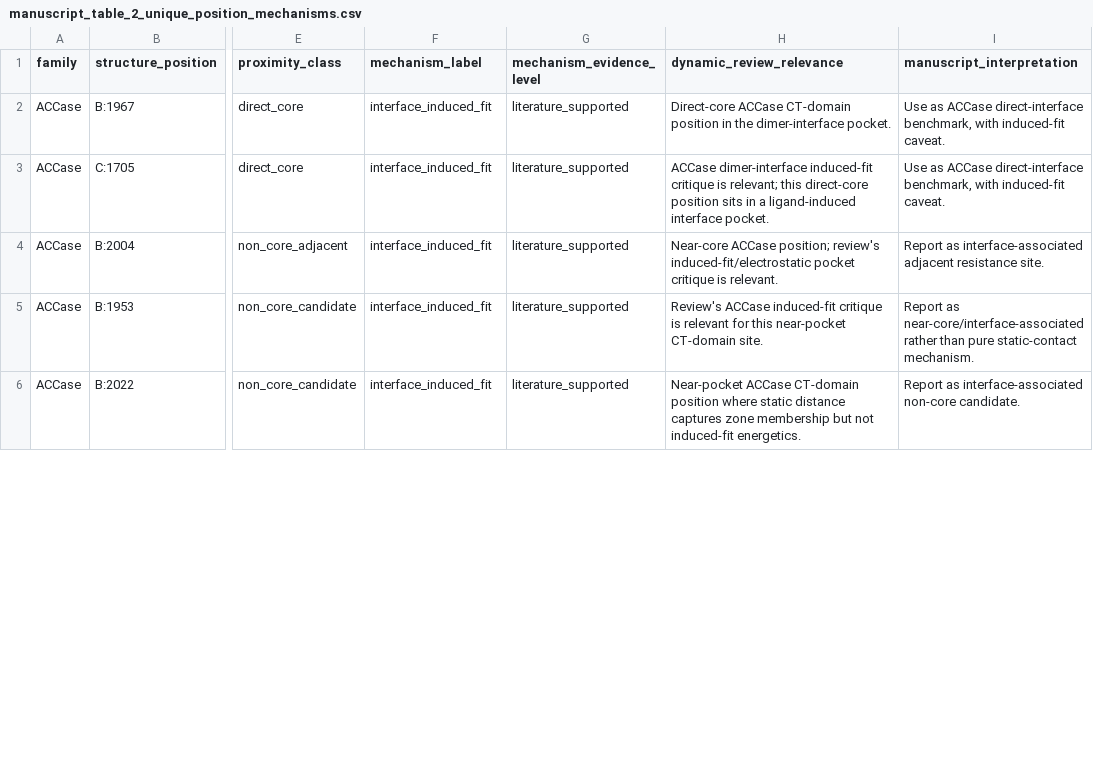
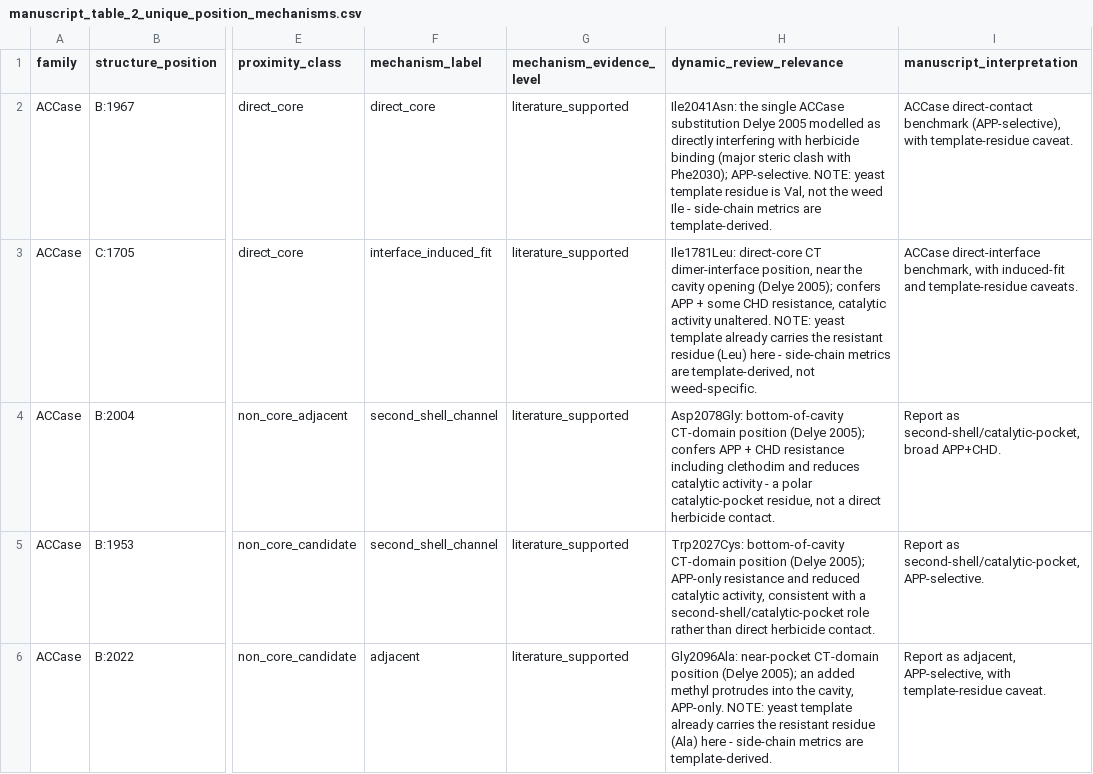
Before and after one commit to gzc0063-hub/herbicide-resistance-structural-bioinf, a CSV file: output/tables/manuscript_table_2_unique_position_mechanisms.csv, drawn as a sheet; only a part is shown, gaps mark what is left out; the diff covers the shown part only; the diff names each change by its address in the sheet, - before the commit and + after, or states it on an @@ line.

Commit message:
Tier 1 correctness fixes: template-residue transparency, label accuracy, non-tautological enrichment
Addresses the blocking items from docs/SENIOR_REVIEW_2026-07-05.md:

1.1/1.7 build_phase4_tables.py: add weed_wt_residue / template_residue /
  template_matches_weed_residue / template_is_resistant_state columns and
  clamp negative SASA/RSA float noise. Audit now makes visible that 4/6
  ACCase positions map onto a yeast residue differing from the weed
  (2041->Val, 2088->Met), and 1781/2096 the yeast template already carries
  the resistant residue. PPO/ALS/EPSPS all match their templates.
1.3 EPSPS Pro106Ser relabelled allosteric_hinge -> adjacent (it is a
  glyphosate-binding-site residue per Baerson 2002; the 3.85 A miss is a
  CA-cutoff artifact, not allostery).
1.4 ACCase mechanism labels de-uniformed to carry Delye 2005's measured
  distinctions (direct_core 2041; second_shell_channel 2027/2078; adjacent
  2096; interface_induced_fit 1781/2088) with APP/CHD selectivity and
  template-residue caveats.
1.5 build_phase4_analysis.py now emits an "all" and a "non_core_only"
  permutation row per family. The enrichment survives excluding the
  guaranteed-zero direct-core positions: PPO non-core p=0.0043 (n=3),
  ACCase non-core p=0.0043 (n=4) - the non-tautological result.
1.6 EPSPS DOI filled (10.1104/pp.001560, verified vs the Baerson PDF).

Regenerated all Phase 4 tables and figures; updated test_phase4_analysis
for the all/non_core_only schema; 19 tests pass. Handoff tracker updated.

```diff
--- a/output/tables/manuscript_table_2_unique_position_mechanisms.csv
+++ b/output/tables/manuscript_table_2_unique_position_mechanisms.csv
-F2 (mechanism_label): interface_induced_fit
+F2 (mechanism_label): direct_core
-H2 (dynamic_review_relevance): Direct-core ACCase CT-domain position in the dimer-interface pocket.
+H2 (dynamic_review_relevance): Ile2041Asn: the single ACCase substitution Delye 2005 modelled as directly interfering with herbicide binding (major steric clash with Phe2030); APP-selective. NOTE: yeast template residue is Val, not the weed Ile - side-chain metrics are template-derived.
-I2 (manuscript_interpretation): Use as ACCase direct-interface benchmark, with induced-fit caveat.
+I2 (manuscript_interpretation): ACCase direct-contact benchmark (APP-selective), with template-residue caveat.
-H3 (dynamic_review_relevance): ACCase dimer-interface induced-fit critique is relevant; this direct-core position sits in a ligand-induced interface pocket.
+H3 (dynamic_review_relevance): Ile1781Leu: direct-core CT dimer-interface position, near the cavity opening (Delye 2005); confers APP + some CHD resistance, catalytic activity unaltered. NOTE: yeast template already carries the resistant residue (Leu) here - side-chain metrics are template-derived, not weed-specific.
-I3 (manuscript_interpretation): Use as ACCase direct-interface benchmark, with induced-fit caveat.
+I3 (manuscript_interpretation): ACCase direct-interface benchmark, with induced-fit and template-residue caveats.
-F4:F5 (mechanism_label): interface_induced_fit
+F4:F5 (mechanism_label): second_shell_channel
-H4 (dynamic_review_relevance): Near-core ACCase position; review's induced-fit/electrostatic pocket critique is relevant.
+H4 (dynamic_review_relevance): Asp2078Gly: bottom-of-cavity CT-domain position (Delye 2005); confers APP + CHD resistance including clethodim and reduces catalytic activity - a polar catalytic-pocket residue, not a direct herbicide contact.
-I4 (manuscript_interpretation): Report as interface-associated adjacent resistance site.
+I4 (manuscript_interpretation): Report as second-shell/catalytic-pocket, broad APP+CHD.
-H5 (dynamic_review_relevance): Review's ACCase induced-fit critique is relevant for this near-pocket CT-domain site.
+H5 (dynamic_review_relevance): Trp2027Cys: bottom-of-cavity CT-domain position (Delye 2005); APP-only resistance and reduced catalytic activity, consistent with a second-shell/catalytic-pocket role rather than direct herbicide contact.
-I5 (manuscript_interpretation): Report as near-core/interface-associated rather than pure static-contact mechanism.
+I5 (manuscript_interpretation): Report as second-shell/catalytic-pocket, APP-selective.
-F6 (mechanism_label): interface_induced_fit
+F6 (mechanism_label): adjacent
-H6 (dynamic_review_relevance): Near-pocket ACCase CT-domain position where static distance captures zone membership but not induced-fit energetics.
+H6 (dynamic_review_relevance): Gly2096Ala: near-pocket CT-domain position (Delye 2005); an added methyl protrudes into the cavity, APP-only. NOTE: yeast template already carries the resistant residue (Ala) here - side-chain metrics are template-derived.
-I6 (manuscript_interpretation): Report as interface-associated non-core candidate.
+I6 (manuscript_interpretation): Report as adjacent, APP-selective, with template-residue caveat.
```
Also changed, not shown: 5 edited cells elsewhere in this file, data/processed/epsps_mutations.csv, output/tables/manuscript_table_1_family_permutation_summary.csv, 12 other files.
